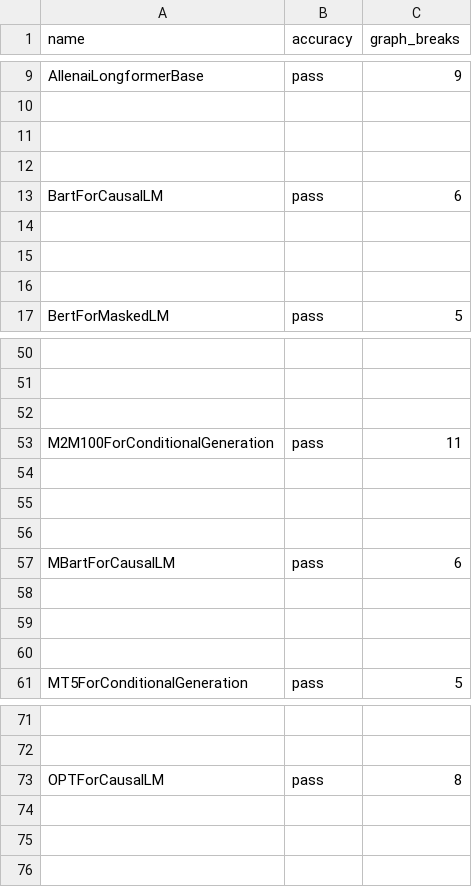
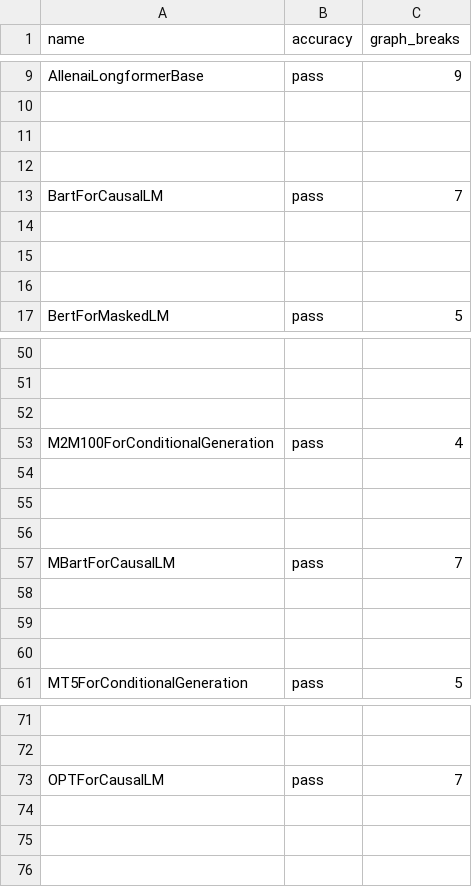
Before and after one commit to xuhancn/pytorch, a CSV file: benchmarks/dynamo/ci_expected_accuracy/dynamic_inductor_huggingface_training.csv, drawn as a sheet; only a part is shown, gaps mark what is left out; the diff names each change by its address in the sheet, - before the commit and + after, or states it on an @@ line.

Commit message:
Update dynamic_inductor_huggingface graph-break baselines (#188743)
The periodic dynamic_inductor_huggingface benchmark started failing the
graph-break check. Sync the expected baselines to the current counts:

- BartForCausalLM: 6 -> 7 (new graph break)
- MBartForCausalLM: 6 -> 7 (new graph break)
- M2M100ForConditionalGeneration: 11 -> 4 (improved)
- OPTForCausalLM: 8 -> 7 (improved)

Counts taken from the failing periodic run (pytorch commit 909e76cadf21).

Pull Request resolved: https://github.com/pytorch/pytorch/pull/188743
Approved by: https://github.com/williamwen42

```diff
--- a/benchmarks/dynamo/ci_expected_accuracy/dynamic_inductor_huggingface_training.csv
+++ b/benchmarks/dynamo/ci_expected_accuracy/dynamic_inductor_huggingface_training.csv
-C13 (graph_breaks): 6
+C13 (graph_breaks): 7
-C53 (graph_breaks): 11
+C53 (graph_breaks): 4
-C57 (graph_breaks): 6
+C57 (graph_breaks): 7
-C73 (graph_breaks): 8
+C73 (graph_breaks): 7
```
